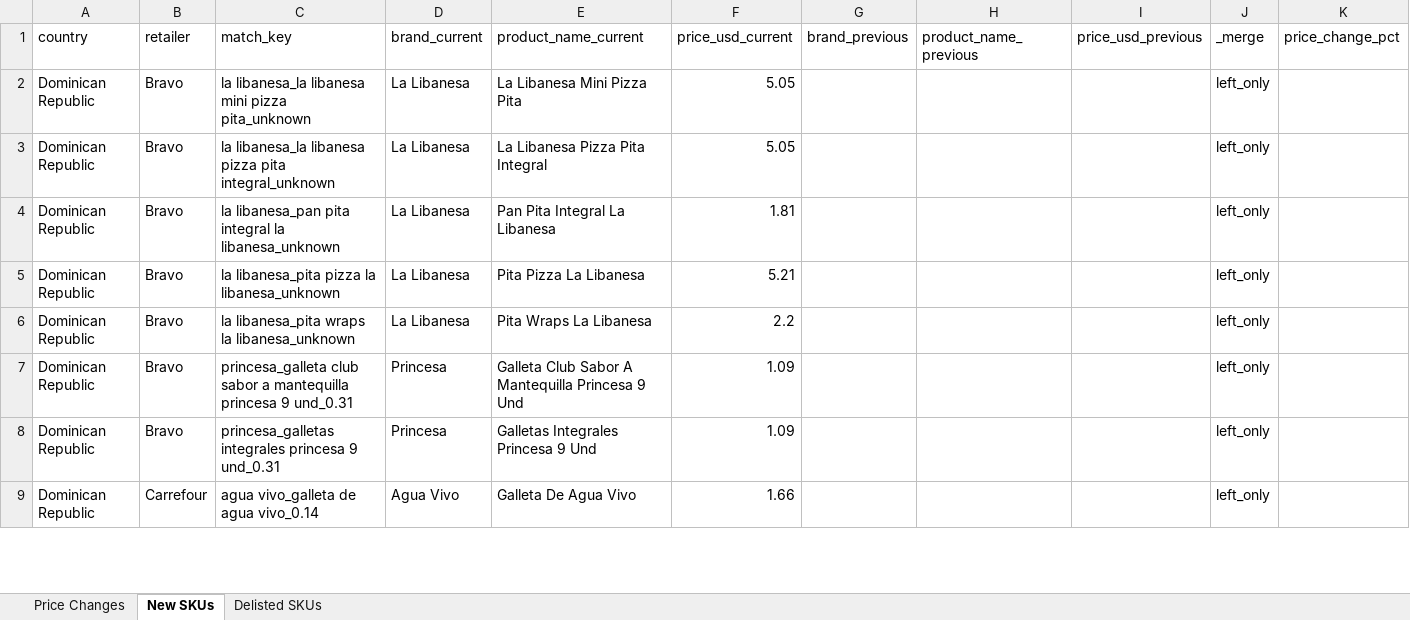
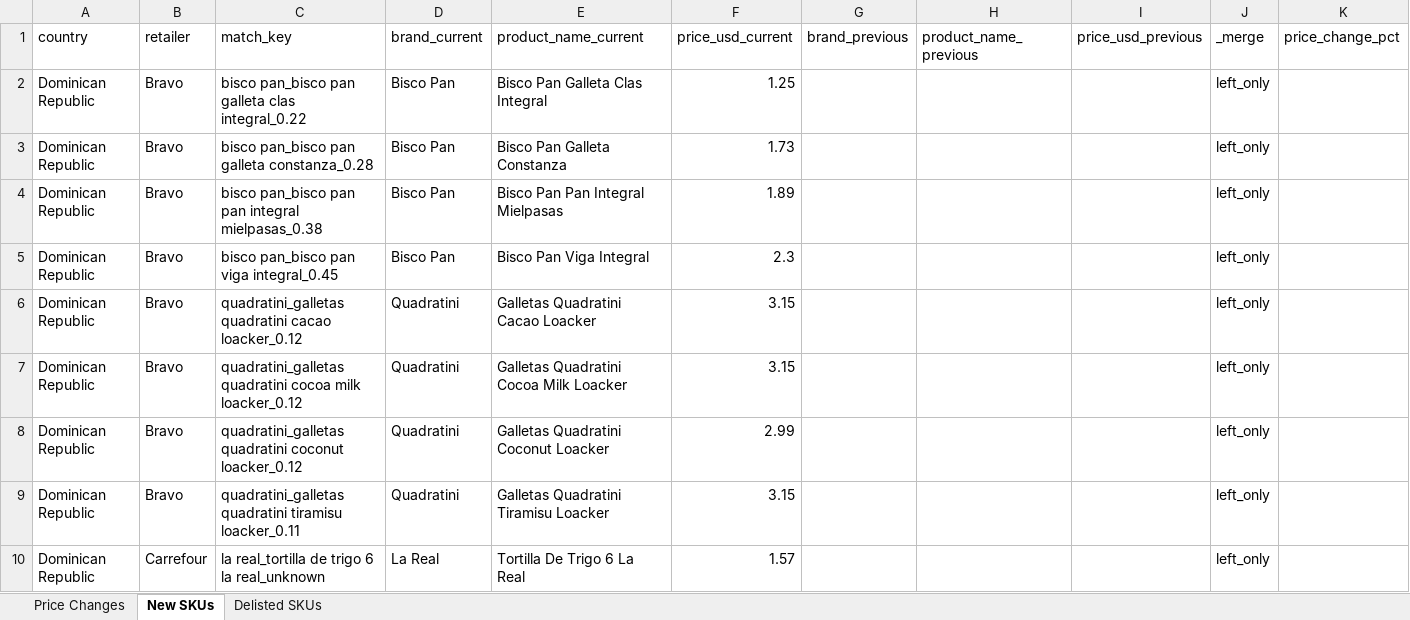
Before and after one commit to Colmau1971/caribbean_retail_ai, an Excel workbook: streamlit_data/price_alerts.xlsx, sheet New SKUs, drawn as a sheet; only a part is shown; values as stored, in another font and other column widths than the file's, no borders; addresses are those after the commit; the diff covers the shown part only; the diff names each change by its address in the sheet, - before the commit and + after, or states it on an @@ line.

```diff
--- a/streamlit_data/price_alerts.xlsx (sheet New SKUs)
+++ b/streamlit_data/price_alerts.xlsx (sheet New SKUs)
-C2 (match_key): la libanesa_la libanesa mini pizza pita_unknown
+C2 (match_key): bisco pan_bisco pan galleta clas integral_0.22
-D2:D5 (brand_current): La Libanesa
+D2:D5 (brand_current): Bisco Pan
-E2 (product_name_current): La Libanesa Mini Pizza Pita
+E2 (product_name_current): Bisco Pan Galleta Clas Integral
-F2 (price_usd_current): 5.05
+F2 (price_usd_current): 1.25
-C3 (match_key): la libanesa_la libanesa pizza pita integral_unknown
+C3 (match_key): bisco pan_bisco pan galleta constanza_0.28
-E3 (product_name_current): La Libanesa Pizza Pita Integral
+E3 (product_name_current): Bisco Pan Galleta Constanza
-F3 (price_usd_current): 5.05
+F3 (price_usd_current): 1.73
-C4 (match_key): la libanesa_pan pita integral la libanesa_unknown
+C4 (match_key): bisco pan_bisco pan pan integral mielpasas_0.38
-E4 (product_name_current): Pan Pita Integral La Libanesa
+E4 (product_name_current): Bisco Pan Pan Integral Mielpasas
-F4 (price_usd_current): 1.81
+F4 (price_usd_current): 1.89
-C5 (match_key): la libanesa_pita pizza la libanesa_unknown
+C5 (match_key): bisco pan_bisco pan viga integral_0.45
-E5 (product_name_current): Pita Pizza La Libanesa
+E5 (product_name_current): Bisco Pan Viga Integral
-F5 (price_usd_current): 5.21
+F5 (price_usd_current): 2.3
-C6 (match_key): la libanesa_pita wraps la libanesa_unknown
+C6 (match_key): quadratini_galletas quadratini cacao loacker_0.12
-D6 (brand_current): La Libanesa
+D6 (brand_current): Quadratini
-E6 (product_name_current): Pita Wraps La Libanesa
+E6 (product_name_current): Galletas Quadratini Cacao Loacker
-F6 (price_usd_current): 2.2
+F6 (price_usd_current): 3.15
-C7 (match_key): princesa_galleta club sabor a mantequilla princesa 9 und_0.31
+C7 (match_key): quadratini_galletas quadratini cocoa milk loacker_0.12
-D7:D8 (brand_current): Princesa
+D7:D8 (brand_current): Quadratini
-E7 (product_name_current): Galleta Club Sabor A Mantequilla Princesa 9 Und
+E7 (product_name_current): Galletas Quadratini Cocoa Milk Loacker
-F7 (price_usd_current): 1.09
+F7 (price_usd_current): 3.15
-C8 (match_key): princesa_galletas integrales princesa 9 und_0.31
+C8 (match_key): quadratini_galletas quadratini coconut loacker_0.12
-E8 (product_name_current): Galletas Integrales Princesa 9 Und
+E8 (product_name_current): Galletas Quadratini Coconut Loacker
-F8 (price_usd_current): 1.09
+F8 (price_usd_current): 2.99
+row 9: Dominican Republic | Bravo | quadratini_galletas quadratini tiramisu loacker_0.11 | Quadratini | Galletas Quadratini Tiramisu Loacker | 3.15 |  |  |  | left_only
-C10 (match_key): agua vivo_galleta de agua vivo_0.14
+C10 (match_key): la real_tortilla de trigo 6 la real_unknown
-D10 (brand_current): Agua Vivo
+D10 (brand_current): La Real
-E10 (product_name_current): Galleta De Agua Vivo
+E10 (product_name_current): Tortilla De Trigo 6 La Real
-F10 (price_usd_current): 1.66
+F10 (price_usd_current): 1.57
```
Also changed, not shown: 16 added rows, 2 removed rows and 93 edited cells elsewhere in this sheet, sheet Delisted SKUs, streamlit_data/caribbean_master_latest.xlsx, streamlit_data/regional_insights.xlsx, 1 other file.
